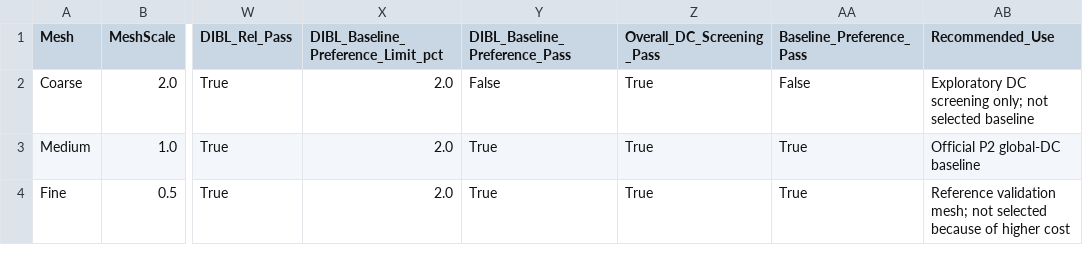
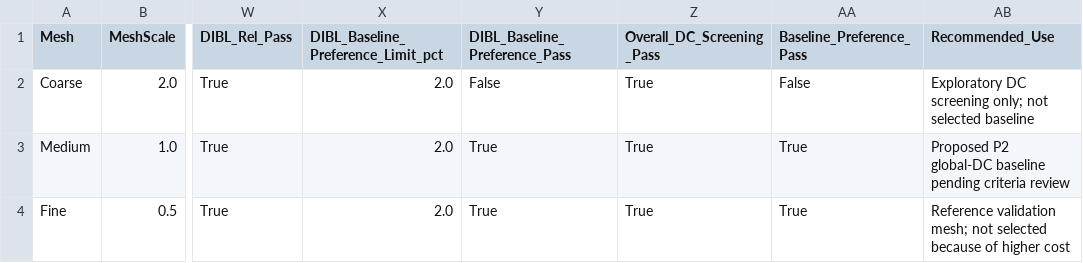
Before and after one commit to jujushmaterial/VCAT-1T1C-DRAM-TCAD-Research, a CSV file: members/SongMinho/result_notes/P02-T09_DC_acceptance_recalculation_v02.csv, drawn as a sheet; only a part is shown, gaps mark what is left out; the diff names each change by its address in the sheet, - before the commit and + after, or states it on an @@ line.

Commit message:
Label P02-T09 limits as provisional pending review

```diff
--- a/members/SongMinho/result_notes/P02-T09_DC_acceptance_recalculation_v02.csv
+++ b/members/SongMinho/result_notes/P02-T09_DC_acceptance_recalculation_v02.csv
-AB3 (Recommended_Use): Official P2 global-DC baseline
+AB3 (Recommended_Use): Proposed P2 global-DC baseline pending criteria review
```
